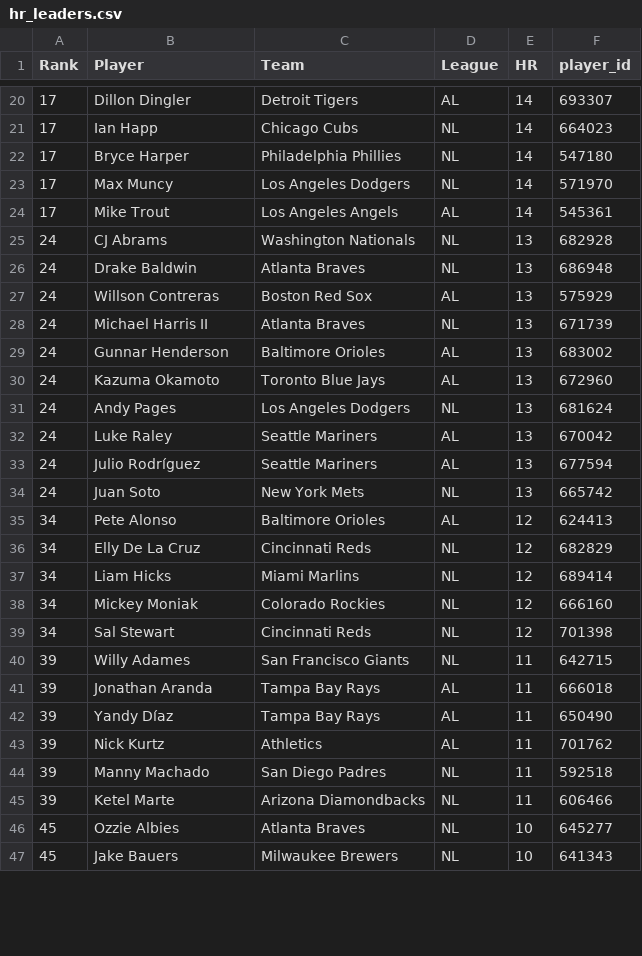
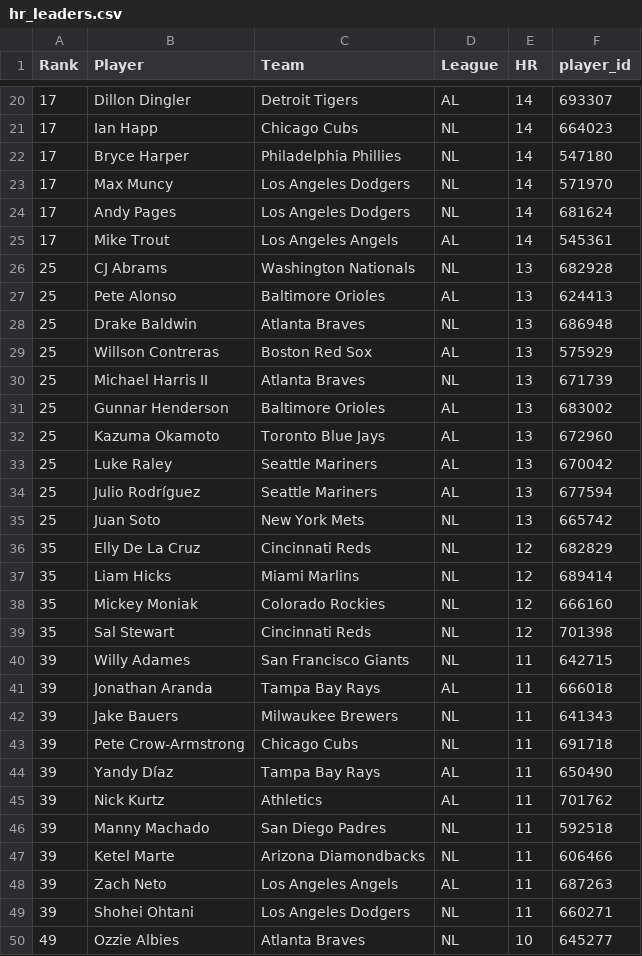
Before and after one commit to HitByOne/mlb-dashboard, a CSV file: data/hr_leaders.csv, drawn as a sheet; only a part is shown, gaps mark what is left out; the diff covers the shown part only.

```diff
--- a/data/hr_leaders.csv
+++ b/data/hr_leaders.csv
@@ -23,20 +23,22 @@ Rank,Player,Team,League,HR,player_id
 17,Max Muncy,Los Angeles Dodgers,NL,14,571970
+17,Andy Pages,Los Angeles Dodgers,NL,14,681624
 17,Mike Trout,Los Angeles Angels,AL,14,545361
-24,CJ Abrams,Washington Nationals,NL,13,682928
-24,Drake Baldwin,Atlanta Braves,NL,13,686948
-24,Willson Contreras,Boston Red Sox,AL,13,575929
-24,Michael Harris II,Atlanta Braves,NL,13,671739
-24,Gunnar Henderson,Baltimore Orioles,AL,13,683002
-24,Kazuma Okamoto,Toronto Blue Jays,AL,13,672960
-24,Andy Pages,Los Angeles Dodgers,NL,13,681624
-24,Luke Raley,Seattle Mariners,AL,13,670042
-24,Julio Rodríguez,Seattle Mariners,AL,13,677594
-24,Juan Soto,New York Mets,NL,13,665742
-34,Pete Alonso,Baltimore Orioles,AL,12,624413
-34,Elly De La Cruz,Cincinnati Reds,NL,12,682829
-34,Liam Hicks,Miami Marlins,NL,12,689414
-34,Mickey Moniak,Colorado Rockies,NL,12,666160
-34,Sal Stewart,Cincinnati Reds,NL,12,701398
+25,CJ Abrams,Washington Nationals,NL,13,682928
+25,Pete Alonso,Baltimore Orioles,AL,13,624413
+25,Drake Baldwin,Atlanta Braves,NL,13,686948
+25,Willson Contreras,Boston Red Sox,AL,13,575929
+25,Michael Harris II,Atlanta Braves,NL,13,671739
+25,Gunnar Henderson,Baltimore Orioles,AL,13,683002
+25,Kazuma Okamoto,Toronto Blue Jays,AL,13,672960
+25,Luke Raley,Seattle Mariners,AL,13,670042
+25,Julio Rodríguez,Seattle Mariners,AL,13,677594
+25,Juan Soto,New York Mets,NL,13,665742
+35,Elly De La Cruz,Cincinnati Reds,NL,12,682829
+35,Liam Hicks,Miami Marlins,NL,12,689414
+35,Mickey Moniak,Colorado Rockies,NL,12,666160
+35,Sal Stewart,Cincinnati Reds,NL,12,701398
 39,Willy Adames,San Francisco Giants,NL,11,642715
 39,Jonathan Aranda,Tampa Bay Rays,AL,11,666018
+39,Jake Bauers,Milwaukee Brewers,NL,11,641343
+39,Pete Crow-Armstrong,Chicago Cubs,NL,11,691718
 39,Yandy Díaz,Tampa Bay Rays,AL,11,650490
@@ -45,3 +47,4 @@ Rank,Player,Team,League,HR,player_id
 39,Ketel Marte,Arizona Diamondbacks,NL,11,606466
-45,Ozzie Albies,Atlanta Braves,NL,10,645277
-45,Jake Bauers,Milwaukee Brewers,NL,10,641343
+39,Zach Neto,Los Angeles Angels,AL,11,687263
+39,Shohei Ohtani,Los Angeles Dodgers,NL,11,660271
+49,Ozzie Albies,Atlanta Braves,NL,10,645277
```
Also changed, not shown: 8 added rows, 7 removed rows and 41 edited cells elsewhere in this file, data/model_picks.csv, data/pitcher_k_rates.csv, 15 other files.
